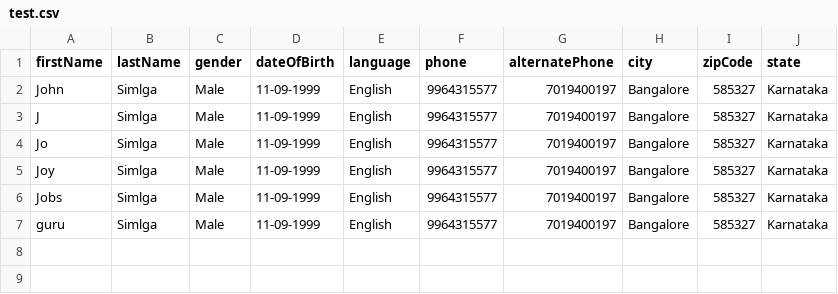
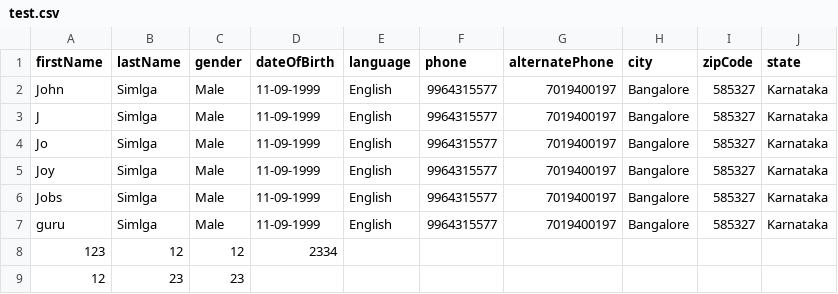
Before and after one commit to urguru/clinik, a CSV file: test.csv, drawn as a sheet; the diff names each change by its address in the sheet, - before the commit and + after, or states it on an @@ line.

```diff
--- a/test.csv
+++ b/test.csv
+row 8: 123 | 12 | 12 | 2334
+row 9: 12 | 23 | 23
```
Also changed, not shown: 6 other files.
